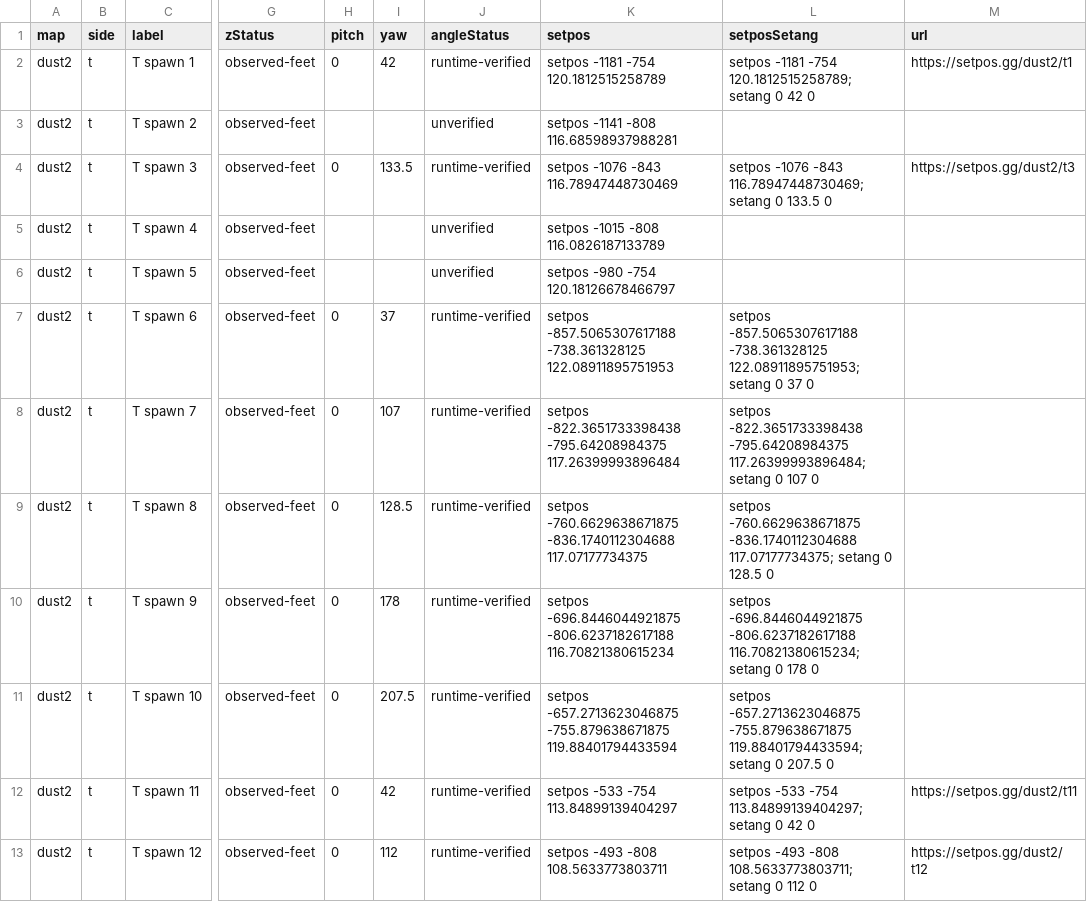
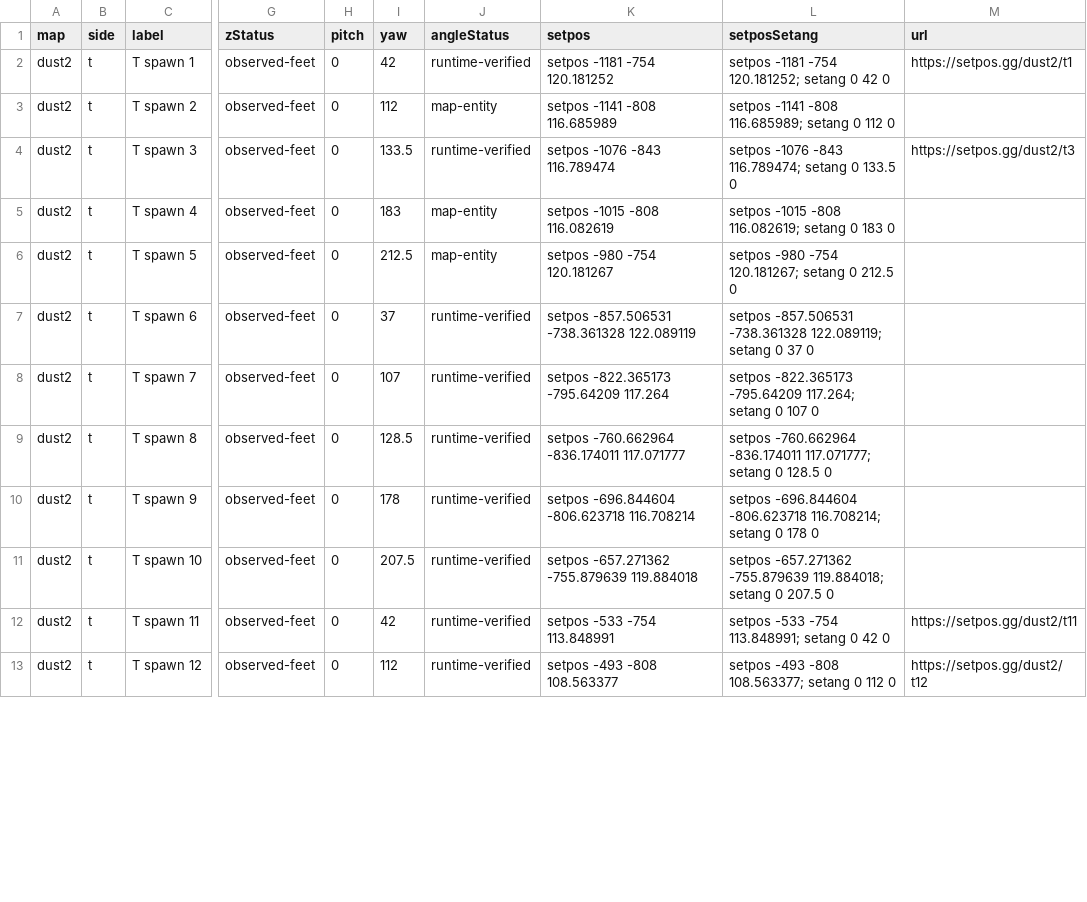
Before and after one commit to setposgg/cs2-spawns, a CSV file: csv/dust2.csv, drawn as a sheet; only a part is shown, gaps mark what is left out; the diff covers the shown part only; the diff names each change by its address in the sheet, - before the commit and + after, or states it on an @@ line.

```diff
--- a/csv/dust2.csv
+++ b/csv/dust2.csv
-K2 (setpos): setpos -1181 -754 120.1812515258789
+K2 (setpos): setpos -1181 -754 120.181252
-L2 (setposSetang): …-1181 -754 120.1812515258789; setang 0…
+L2 (setposSetang): …-1181 -754 120.181252; setang 0…
-H3 (pitch): (empty)
+H3 (pitch): 0
-I3 (yaw): (empty)
+I3 (yaw): 112
-J3 (angleStatus): unverified
+J3 (angleStatus): map-entity
-K3 (setpos): setpos -1141 -808 116.68598937988281
+K3 (setpos): setpos -1141 -808 116.685989
-L3 (setposSetang): (empty)
+L3 (setposSetang): setpos -1141 -808 116.685989; setang 0 112 0
-K4 (setpos): setpos -1076 -843 116.78947448730469
+K4 (setpos): setpos -1076 -843 116.789474
-L4 (setposSetang): …-1076 -843 116.78947448730469; setang 0…
+L4 (setposSetang): …-1076 -843 116.789474; setang 0…
-H5:H6 (pitch): (empty)
+H5:H6 (pitch): 0
-I5 (yaw): (empty)
+I5 (yaw): 183
-J5:J6 (angleStatus): unverified
+J5:J6 (angleStatus): map-entity
-K5 (setpos): setpos -1015 -808 116.0826187133789
+K5 (setpos): setpos -1015 -808 116.082619
-L5 (setposSetang): (empty)
+L5 (setposSetang): setpos -1015 -808 116.082619; setang 0 183 0
-I6 (yaw): (empty)
+I6 (yaw): 212.5
-K6 (setpos): setpos -980 -754 120.18126678466797
+K6 (setpos): setpos -980 -754 120.181267
-L6 (setposSetang): (empty)
+L6 (setposSetang): setpos -980 -754 120.181267; setang 0 212.5 0
-K7 (setpos): setpos -857.5065307617188 -738.361328125 122.08911895751953
+K7 (setpos): setpos -857.506531 -738.361328 122.089119
-L7 (setposSetang): setpos -857.5065307617188 -738.361328125 122.08911895751953; setang 0…
+L7 (setposSetang): setpos -857.506531 -738.361328 122.089119; setang 0…
-K8 (setpos): setpos -822.3651733398438 -795.64208984375 117.26399993896484
+K8 (setpos): setpos -822.365173 -795.64209 117.264
-L8 (setposSetang): setpos -822.3651733398438 -795.64208984375 117.26399993896484; setang 0…
+L8 (setposSetang): setpos -822.365173 -795.64209 117.264; setang 0…
-K9 (setpos): setpos -760.6629638671875 -836.1740112304688 117.07177734375
+K9 (setpos): setpos -760.662964 -836.174011 117.071777
-L9 (setposSetang): setpos -760.6629638671875 -836.1740112304688 117.07177734375; setang 0…
+L9 (setposSetang): setpos -760.662964 -836.174011 117.071777; setang 0…
-K10 (setpos): setpos -696.8446044921875 -806.6237182617188 116.70821380615234
+K10 (setpos): setpos -696.844604 -806.623718 116.708214
-L10 (setposSetang): setpos -696.8446044921875 -806.6237182617188 116.70821380615234; setang 0…
+L10 (setposSetang): setpos -696.844604 -806.623718 116.708214; setang 0…
-K11 (setpos): setpos -657.2713623046875 -755.879638671875 119.88401794433594
+K11 (setpos): setpos -657.271362 -755.879639 119.884018
-L11 (setposSetang): setpos -657.2713623046875 -755.879638671875 119.88401794433594; setang 0…
+L11 (setposSetang): setpos -657.271362 -755.879639 119.884018; setang 0…
-K12 (setpos): setpos -533 -754 113.84899139404297
+K12 (setpos): setpos -533 -754 113.848991
-L12 (setposSetang): …-533 -754 113.84899139404297; setang 0…
+L12 (setposSetang): …-533 -754 113.848991; setang 0…
-K13 (setpos): setpos -493 -808 108.5633773803711
+K13 (setpos): setpos -493 -808 108.563377
-L13 (setposSetang): …-493 -808 108.5633773803711; setang 0…
+L13 (setposSetang): …-493 -808 108.563377; setang 0…
```
Also changed, not shown: 16 edited cells elsewhere in this file, csv/ancient.csv, csv/anubis.csv, 7 other files.
